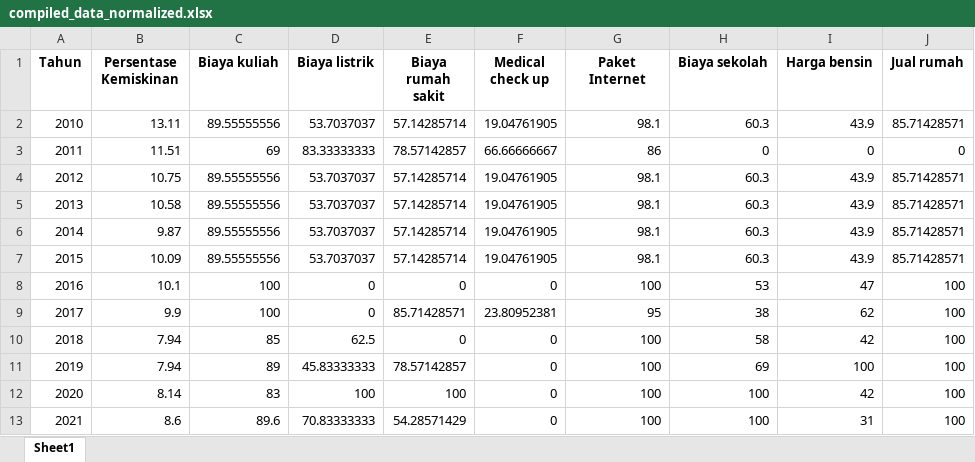
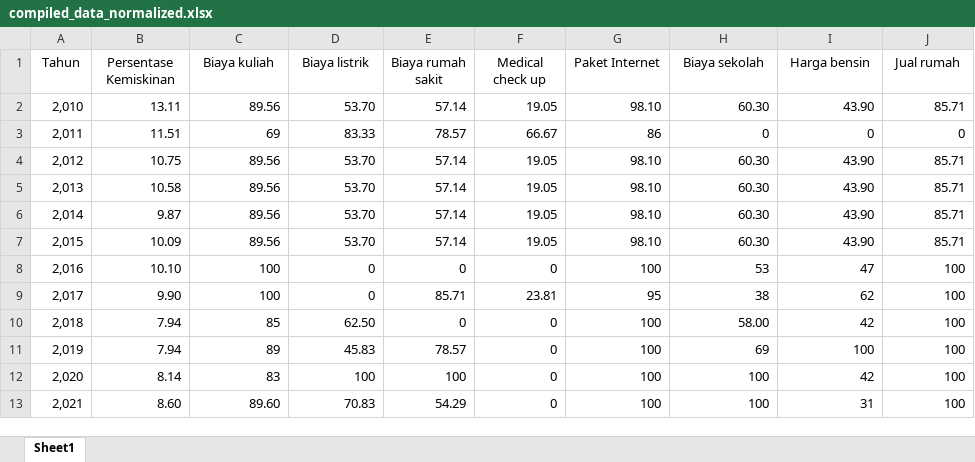
Before and after one commit to faqihindrll/dukunstatistik, an Excel workbook: compile/compiled_data_normalized.xlsx, sheet Sheet1, drawn as a sheet; only a part is shown; values as stored, in another font and other column widths than the file's, no borders; removed rows and columns are numbered as before the commit, all else as after; the diff covers the shown part only; the diff names each change by its address in the sheet, - before the commit and + after, or states it on an @@ line.

Commit message:
fix normalisasi data

```diff
--- a/compile/compiled_data_normalized.xlsx (sheet Sheet1)
+++ b/compile/compiled_data_normalized.xlsx (sheet Sheet1)
-A1:J1 bold: on
+A1:J1 bold: off
-row 2: 2010 | 13.11 | 89.55555556 | 53.7037037 | 57.14285714 | 19.04761905 | 98.1 | 60.3 | 43.9 | 85.71428571
+row 2: 2,010 | 13.11 | 89.56 | 53.70 | 57.14 | 19.05 | 98.10 | 60.30 | 43.90 | 85.71
-A3 (Tahun): 2011
+A3 (Tahun): 2,011
-D3 (Biaya listrik): 83.33333333
+D3 (Biaya listrik): 83.33
-E3 (Biaya rumah sakit): 78.57142857
+E3 (Biaya rumah sakit): 78.57
-F3 (Medical check up): 66.66666667
+F3 (Medical check up): 66.67
-row 4: 2012 | 10.75 | 89.55555556 | 53.7037037 | 57.14285714 | 19.04761905 | 98.1 | 60.3 | 43.9 | 85.71428571
-row 5: 2013 | 10.58 | 89.55555556 | 53.7037037 | 57.14285714 | 19.04761905 | 98.1 | 60.3 | 43.9 | 85.71428571
-row 6: 2014 | 9.87 | 89.55555556 | 53.7037037 | 57.14285714 | 19.04761905 | 98.1 | 60.3 | 43.9 | 85.71428571
-row 7: 2015 | 10.09 | 89.55555556 | 53.7037037 | 57.14285714 | 19.04761905 | 98.1 | 60.3 | 43.9 | 85.71428571
+row 4: 2,012 | 10.75 | 89.56 | 53.70 | 57.14 | 19.05 | 98.10 | 60.30 | 43.90 | 85.71
+row 5: 2,013 | 10.58 | 89.56 | 53.70 | 57.14 | 19.05 | 98.10 | 60.30 | 43.90 | 85.71
+row 6: 2,014 | 9.87 | 89.56 | 53.70 | 57.14 | 19.05 | 98.10 | 60.30 | 43.90 | 85.71
+row 7: 2,015 | 10.09 | 89.56 | 53.70 | 57.14 | 19.05 | 98.10 | 60.30 | 43.90 | 85.71
-A8 (Tahun): 2016
+A8 (Tahun): 2,016
-B8 (Persentase Kemiskinan): 10.1
+B8 (Persentase Kemiskinan): 10.10
-A9 (Tahun): 2017
+A9 (Tahun): 2,017
-B9 (Persentase Kemiskinan): 9.9
+B9 (Persentase Kemiskinan): 9.90
-E9 (Biaya rumah sakit): 85.71428571
+E9 (Biaya rumah sakit): 85.71
-F9 (Medical check up): 23.80952381
+F9 (Medical check up): 23.81
-A10 (Tahun): 2018
+A10 (Tahun): 2,018
-D10 (Biaya listrik): 62.5
+D10 (Biaya listrik): 62.50
-H10 (Biaya sekolah): 58
+H10 (Biaya sekolah): 58.00
-A11 (Tahun): 2019
+A11 (Tahun): 2,019
-D11 (Biaya listrik): 45.83333333
+D11 (Biaya listrik): 45.83
-E11 (Biaya rumah sakit): 78.57142857
+E11 (Biaya rumah sakit): 78.57
-A12 (Tahun): 2020
+A12 (Tahun): 2,020
-A13 (Tahun): 2021
+A13 (Tahun): 2,021
-B13 (Persentase Kemiskinan): 8.6
+B13 (Persentase Kemiskinan): 8.60
-C13 (Biaya kuliah): 89.6
+C13 (Biaya kuliah): 89.60
-D13 (Biaya listrik): 70.83333333
+D13 (Biaya listrik): 70.83
-E13 (Biaya rumah sakit): 54.28571429
+E13 (Biaya rumah sakit): 54.29
```
Also changed, not shown: 8 edited cells elsewhere in this sheet, 9 other files.
